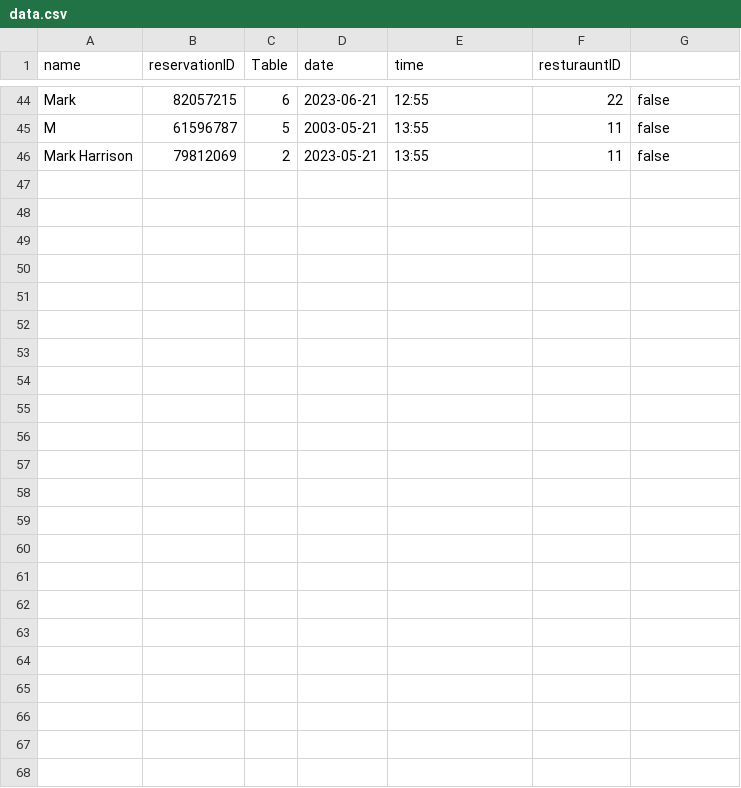
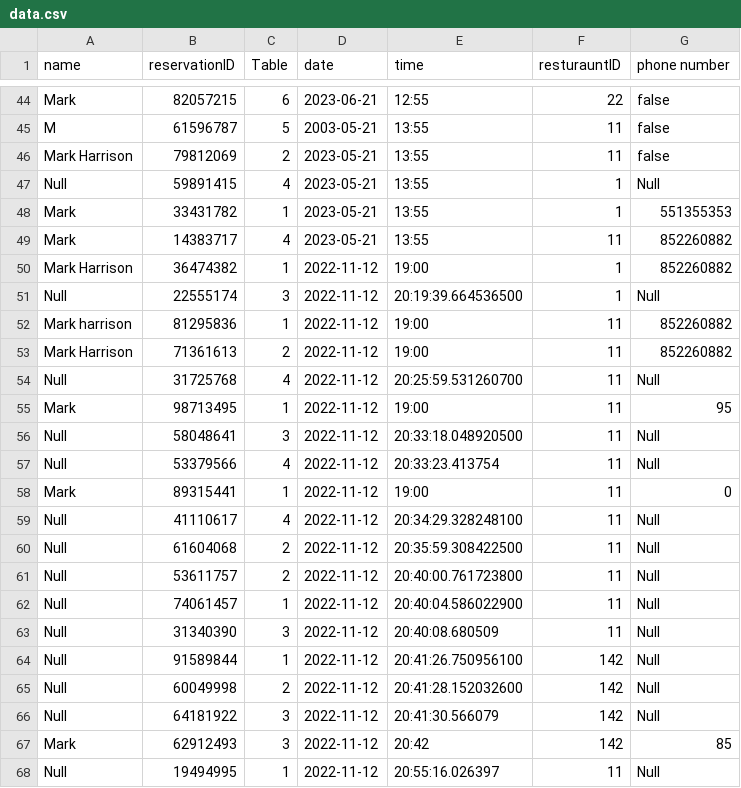
Before and after one commit to CS4013GroupProject/Restaurant-v3, a CSV file: Restaurant/src/data.csv, drawn as a sheet; only a part is shown, gaps mark what is left out; the diff names each change by its address in the sheet, - before the commit and + after, or states it on an @@ line.

```diff
--- a/Restaurant/src/data.csv
+++ b/Restaurant/src/data.csv
-G1: (empty)
+G1: phone number
+row 47: Null | 59891415 | 4 | 2023-05-21 | 13:55 | 1 | Null
+row 48: Mark | 33431782 | 1 | 2023-05-21 | 13:55 | 1 | 551355353
+row 49: Mark | 14383717 | 4 | 2023-05-21 | 13:55 | 11 | 852260882
+row 50: Mark Harrison | 36474382 | 1 | 2022-11-12 | 19:00 | 1 | 852260882
+row 51: Null | 22555174 | 3 | 2022-11-12 | 20:19:39.664536500 | 1 | Null
+row 52: Mark harrison | 81295836 | 1 | 2022-11-12 | 19:00 | 11 | 852260882
+row 53: Mark Harrison | 71361613 | 2 | 2022-11-12 | 19:00 | 11 | 852260882
+row 54: Null | 31725768 | 4 | 2022-11-12 | 20:25:59.531260700 | 11 | Null
+row 55: Mark | 98713495 | 1 | 2022-11-12 | 19:00 | 11 | 95
+row 56: Null | 58048641 | 3 | 2022-11-12 | 20:33:18.048920500 | 11 | Null
+row 57: Null | 53379566 | 4 | 2022-11-12 | 20:33:23.413754 | 11 | Null
+row 58: Mark | 89315441 | 1 | 2022-11-12 | 19:00 | 11 | 0
+row 59: Null | 41110617 | 4 | 2022-11-12 | 20:34:29.328248100 | 11 | Null
+row 60: Null | 61604068 | 2 | 2022-11-12 | 20:35:59.308422500 | 11 | Null
+row 61: Null | 53611757 | 2 | 2022-11-12 | 20:40:00.761723800 | 11 | Null
+row 62: Null | 74061457 | 1 | 2022-11-12 | 20:40:04.586022900 | 11 | Null
+row 63: Null | 31340390 | 3 | 2022-11-12 | 20:40:08.680509 | 11 | Null
+row 64: Null | 91589844 | 1 | 2022-11-12 | 20:41:26.750956100 | 142 | Null
+row 65: Null | 60049998 | 2 | 2022-11-12 | 20:41:28.152032600 | 142 | Null
+row 66: Null | 64181922 | 3 | 2022-11-12 | 20:41:30.566079 | 142 | Null
+row 67: Mark | 62912493 | 3 | 2022-11-12 | 20:42 | 142 | 85
+row 68: Null | 19494995 | 1 | 2022-11-12 | 20:55:16.026397 | 11 | Null
```
Also changed, not shown: Restaurant/src/Restaurant.csv, out/production/Restaurant-v3/Restaurant.csv, 21 other files.
